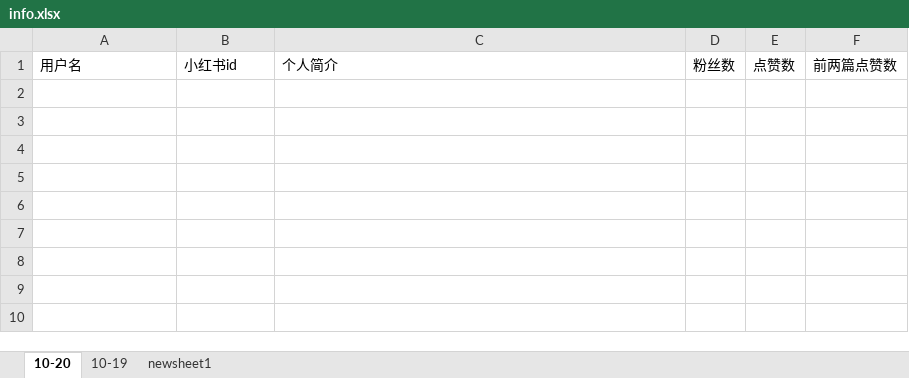
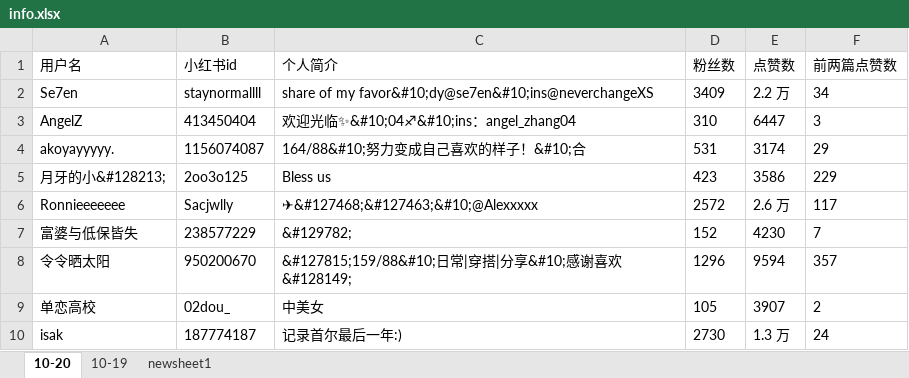
Before and after one commit to betterlmy/xiaohongshu_spider, an Excel workbook: output/info.xlsx, sheet 10-20, drawn as a sheet; values as stored, in another font and other column widths than the file's, no borders; the diff names each change by its address in the sheet, - before the commit and + after, or states it on an @@ line.

```diff
--- a/output/info.xlsx (sheet 10-20)
+++ b/output/info.xlsx (sheet 10-20)
+row 2: Se7en | staynormallll | share of my favor&#10;dy@se7en&#10;ins@neverchangeXS | 3409 | 2.2 万 | 34
+row 3: AngelZ | 413450404 | 欢迎光临✨&#10;04♐&#10;ins：angel_zhang04 | 310 | 6447 | 3
+row 4: akoyayyyyy. | 1156074087 | 164/88&#10;努力变成自己喜欢的样子！&#10;合 | 531 | 3174 | 29
+row 5: 月牙的小&#128213; | 2oo3o125 | Bless us | 423 | 3586 | 229
+row 6: Ronnieeeeeee | Sacjwlly | ✈&#127468;&#127463;&#10;@Alexxxxx | 2572 | 2.6 万 | 117
+row 7: 富婆与低保皆失 | 238577229 | &#129782; | 152 | 4230 | 7
+row 8: 令令晒太阳 | 950200670 | &#127815;159/88&#10;日常|穿搭|分享&#10;感谢喜欢&#128149; | 1296 | 9594 | 357
+row 9: 单恋高校 | 02dou_ | 中美女 | 105 | 3907 | 2
+row 10: isak | 187774187 | 记录首尔最后一年:) | 2730 | 1.3 万 | 24
```
Also changed, not shown: 4 other files.
